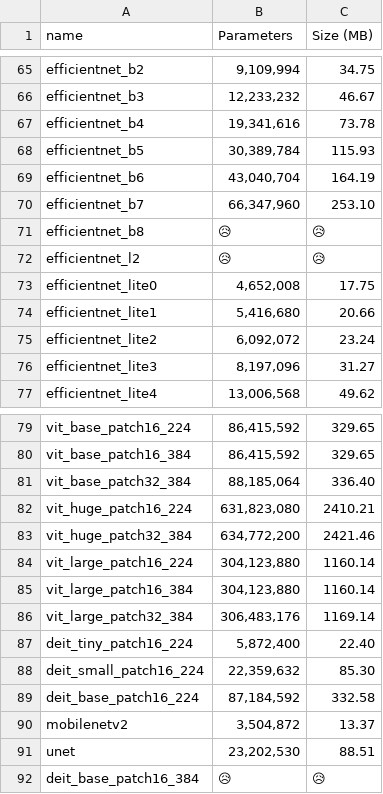
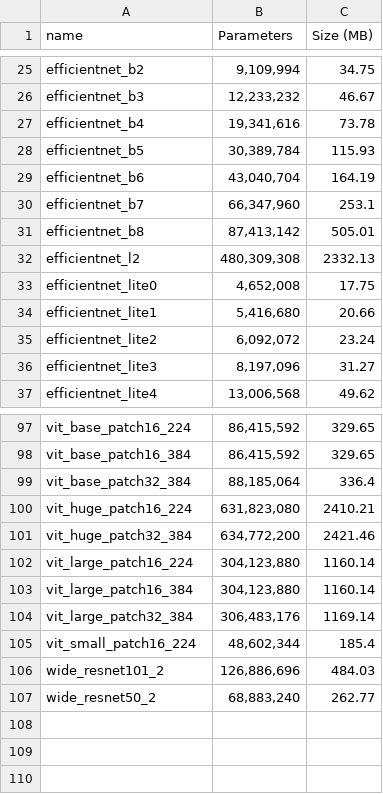
Before and after one commit to FrancescoSaverioZuppichini/glasses, a CSV file: table.csv, drawn as a sheet; only a part is shown, gaps mark what is left out; the diff covers the shown part only.

```diff
--- a/table.csv
+++ b/table.csv
@@ -69,5 +29,5 @@ efficientnet_b5,"30,389,784",115.93
 efficientnet_b6,"43,040,704",164.19
-efficientnet_b7,"66,347,960",253.10
-efficientnet_b8,😥,😥
-efficientnet_l2,😥,😥
+efficientnet_b7,"66,347,960",253.1
+efficientnet_b8,"87,413,142",505.01
+efficientnet_l2,"480,309,308",2332.13
 efficientnet_lite0,"4,652,008",17.75
@@ -80,3 +98,3 @@ vit_base_patch16_224,"86,415,592",329.65
 vit_base_patch16_384,"86,415,592",329.65
-vit_base_patch32_384,"88,185,064",336.40
+vit_base_patch32_384,"88,185,064",336.4
 vit_huge_patch16_224,"631,823,080",2410.21
@@ -86,7 +104,4 @@ vit_large_patch16_384,"304,123,880",1160.14
 vit_large_patch32_384,"306,483,176",1169.14
-deit_tiny_patch16_224,"5,872,400",22.40
-deit_small_patch16_224,"22,359,632",85.30
-deit_base_patch16_224,"87,184,592",332.58
-mobilenetv2,"3,504,872",13.37
-unet,"23,202,530",88.51
-deit_base_patch16_384,😥,😥
+vit_small_patch16_224,"48,602,344",185.4
+wide_resnet101_2,"126,886,696",484.03
+wide_resnet50_2,"68,883,240",262.77
```
Also changed, not shown: 21 added rows, 4 removed rows and 50 moved rows elsewhere in this file, benchmark.csv, 12 other files.
